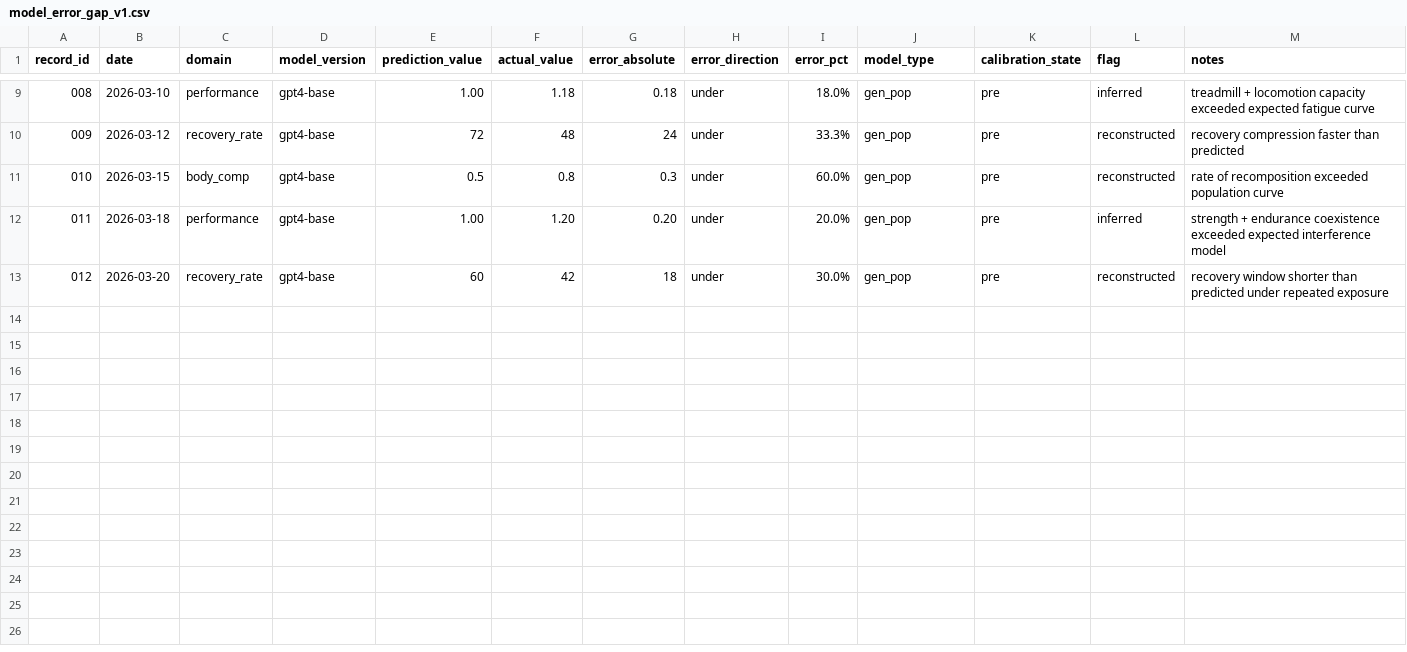
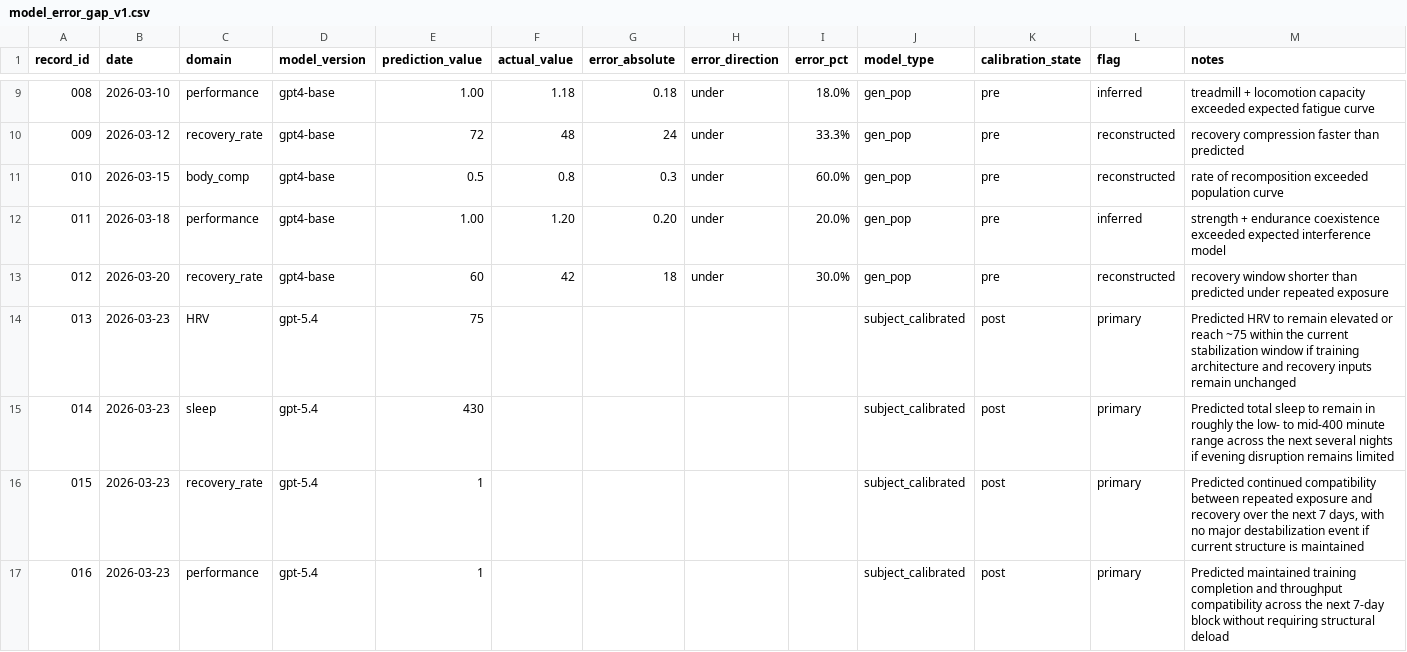
Before and after one commit to CDHughett/daniel-longitudinal-public, a CSV file: data/model_error/model_error_gap_v1.csv, drawn as a sheet; only a part is shown, gaps mark what is left out.

Commit message:
Add first primary post-calibration prediction records to model error dataset

```diff
--- a/data/model_error/model_error_gap_v1.csv
+++ b/data/model_error/model_error_gap_v1.csv
@@ -13 +13,5 @@ record_id,date,domain,model_version,prediction_value,actual_value,error_absolute
 012,2026-03-20,recovery_rate,gpt4-base,60,42,18,under,30.0%,gen_pop,pre,reconstructed,"recovery window shorter than predicted under repeated exposure"
+013,2026-03-23,HRV,gpt-5.4,75,,,,,subject_calibrated,post,primary,"Predicted HRV to remain elevated or reach ~75 within the current stabilization window if training architecture and recovery inputs remain unchanged"
+014,2026-03-23,sleep,gpt-5.4,430,,,,,subject_calibrated,post,primary,"Predicted total sleep to remain in roughly the low- to mid-400 minute range across the next several nights if evening disruption remains limited"
+015,2026-03-23,recovery_rate,gpt-5.4,1,,,,,subject_calibrated,post,primary,"Predicted continued compatibility between repeated exposure and recovery over the next 7 days, with no major destabilization event if current structure is maintained"
+016,2026-03-23,performance,gpt-5.4,1,,,,,subject_calibrated,post,primary,"Predicted maintained training completion and throughput compatibility across the next 7-day block without requiring structural deload"
```
